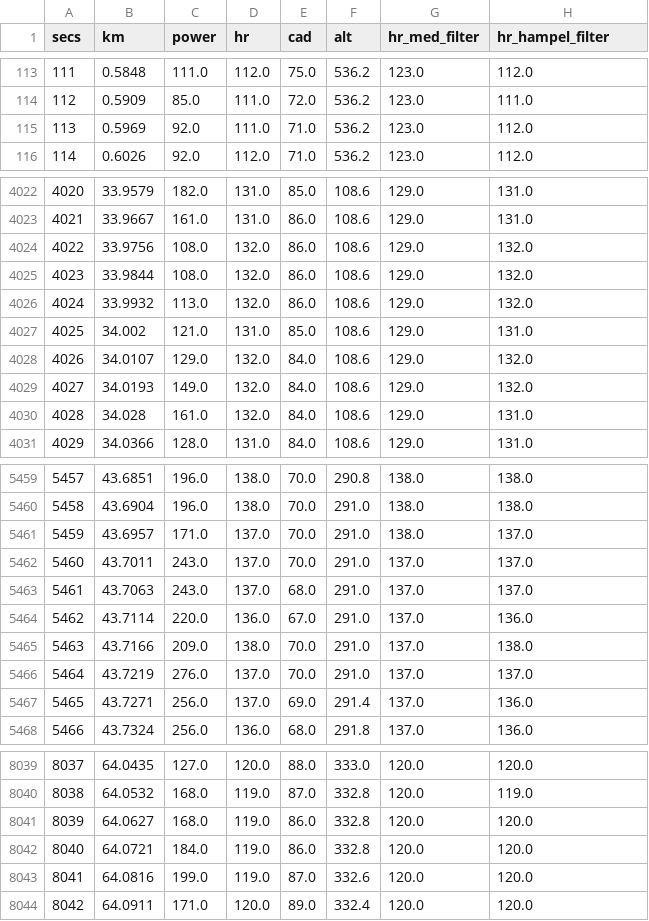
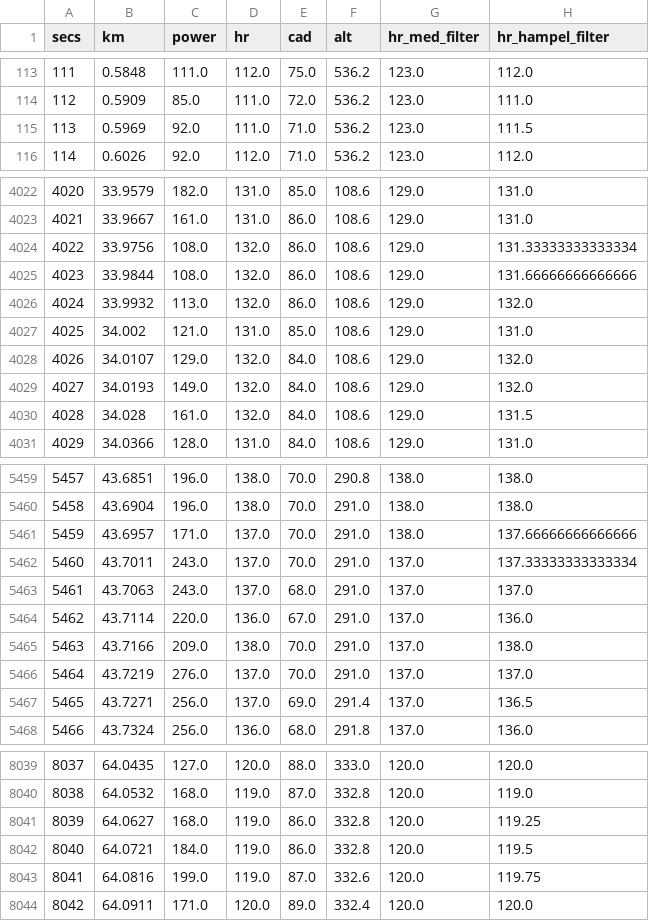
Before and after one commit to HimalKarkal/Golden-Cheetah, a CSV file: data/external/2e99_activity.csv, drawn as a sheet; only a part is shown, gaps mark what is left out; the diff covers the shown part only.

Commit message:
Started running max_hr function on test group in 0.02_heart_rate_filtering.ipynb

```diff
--- a/data/external/2e99_activity.csv
+++ b/data/external/2e99_activity.csv
@@ -114,3 +114,3 @@ secs,km,power,hr,cad,alt,hr_med_filter,hr_hampel_filter
 112,0.5909,85.0,111.0,72.0,536.2,123.0,111.0
-113,0.5969,92.0,111.0,71.0,536.2,123.0,112.0
+113,0.5969,92.0,111.0,71.0,536.2,123.0,111.5
 114,0.6026,92.0,112.0,71.0,536.2,123.0,112.0
@@ -4023,4 +4023,4 @@ secs,km,power,hr,cad,alt,hr_med_filter,hr_hampel_filter
 4021,33.9667,161.0,131.0,86.0,108.6,129.0,131.0
-4022,33.9756,108.0,132.0,86.0,108.6,129.0,132.0
-4023,33.9844,108.0,132.0,86.0,108.6,129.0,132.0
+4022,33.9756,108.0,132.0,86.0,108.6,129.0,131.33333333333334
+4023,33.9844,108.0,132.0,86.0,108.6,129.0,131.66666666666666
 4024,33.9932,113.0,132.0,86.0,108.6,129.0,132.0
@@ -4029,3 +4029,3 @@ secs,km,power,hr,cad,alt,hr_med_filter,hr_hampel_filter
 4027,34.0193,149.0,132.0,84.0,108.6,129.0,132.0
-4028,34.028,161.0,132.0,84.0,108.6,129.0,131.0
+4028,34.028,161.0,132.0,84.0,108.6,129.0,131.5
 4029,34.0366,128.0,131.0,84.0,108.6,129.0,131.0
@@ -5460,4 +5460,4 @@ secs,km,power,hr,cad,alt,hr_med_filter,hr_hampel_filter
 5458,43.6904,196.0,138.0,70.0,291.0,138.0,138.0
-5459,43.6957,171.0,137.0,70.0,291.0,138.0,137.0
-5460,43.7011,243.0,137.0,70.0,291.0,137.0,137.0
+5459,43.6957,171.0,137.0,70.0,291.0,138.0,137.66666666666666
+5460,43.7011,243.0,137.0,70.0,291.0,137.0,137.33333333333334
 5461,43.7063,243.0,137.0,68.0,291.0,137.0,137.0
@@ -5466,3 +5466,3 @@ secs,km,power,hr,cad,alt,hr_med_filter,hr_hampel_filter
 5464,43.7219,276.0,137.0,70.0,291.0,137.0,137.0
-5465,43.7271,256.0,137.0,69.0,291.4,137.0,136.0
+5465,43.7271,256.0,137.0,69.0,291.4,137.0,136.5
 5466,43.7324,256.0,136.0,68.0,291.8,137.0,136.0
@@ -8040,5 +8040,5 @@ secs,km,power,hr,cad,alt,hr_med_filter,hr_hampel_filter
 8038,64.0532,168.0,119.0,87.0,332.8,120.0,119.0
-8039,64.0627,168.0,119.0,86.0,332.8,120.0,120.0
-8040,64.0721,184.0,119.0,86.0,332.8,120.0,120.0
-8041,64.0816,199.0,119.0,87.0,332.6,120.0,120.0
+8039,64.0627,168.0,119.0,86.0,332.8,120.0,119.25
+8040,64.0721,184.0,119.0,86.0,332.8,120.0,119.5
+8041,64.0816,199.0,119.0,87.0,332.6,120.0,119.75
 8042,64.0911,171.0,120.0,89.0,332.4,120.0,120.0
```
Also changed, not shown: 143 edited cells elsewhere in this file, 3 other files.
